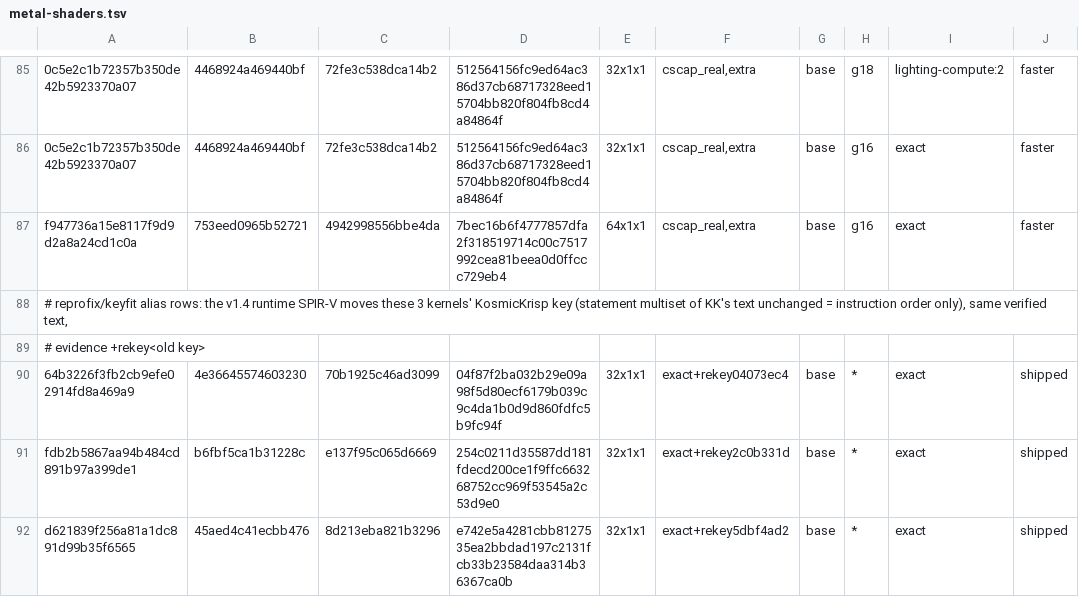
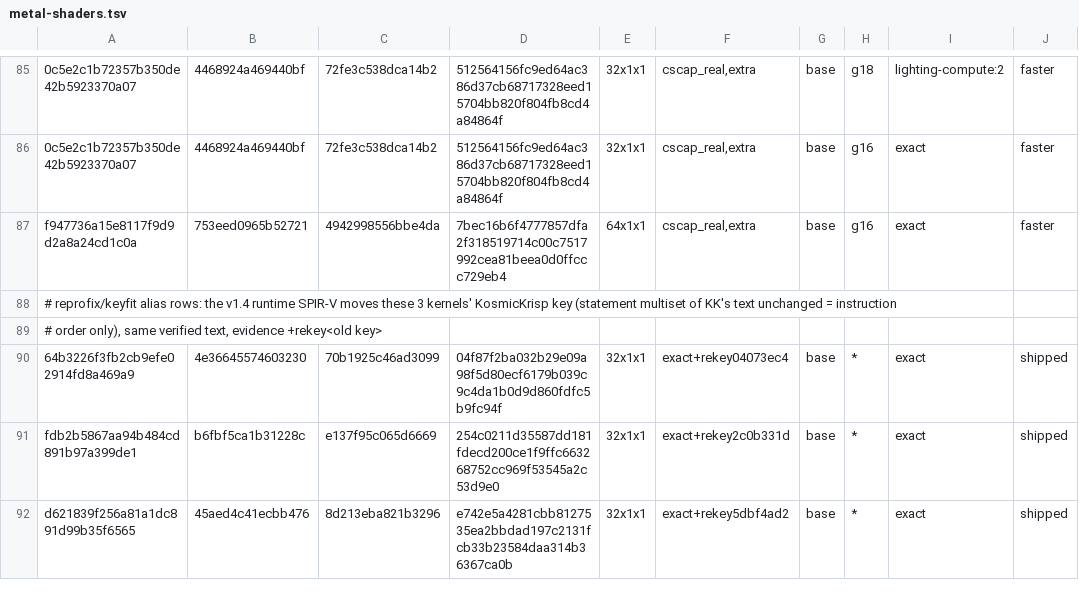
Before and after one commit to computerguy526/nativeps5, a TSV file: games/PPSA21564/metal-shaders.tsv, drawn as a sheet; only a part is shown, gaps mark what is left out; the diff names each change by its address in the sheet, - before the commit and + after, or states it on an @@ line.

```diff
--- a/games/PPSA21564/metal-shaders.tsv
+++ b/games/PPSA21564/metal-shaders.tsv
-A88: …= instruction order only), same verified text,
+A88: …= instruction
-A89: # evidence +rekey<old key>
+A89: # order only), same verified text, evidence +rekey<old key>
```
Also changed, not shown: 1 other file.
